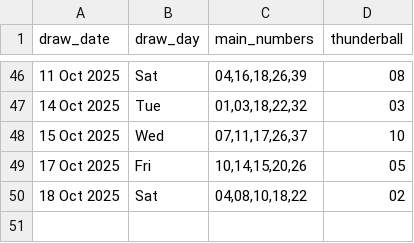
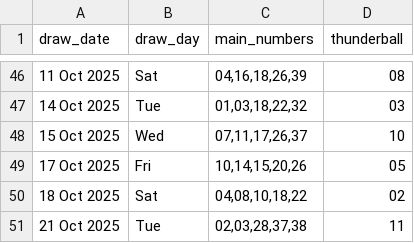
Before and after one commit to Kwill3/lottery_historical_data, a CSV file: data/derived-csv/thunderball.csv, drawn as a sheet; only a part is shown, gaps mark what is left out.

```diff
--- a/data/derived-csv/thunderball.csv
+++ b/data/derived-csv/thunderball.csv
@@ -50 +50,2 @@ draw_date,draw_day,main_numbers,thunderball
 18 Oct 2025,Sat,"04,08,10,18,22",02
+21 Oct 2025,Tue,"02,03,28,37,38",11
```
Also changed, not shown: data/derived-csv/euromillions.csv.
